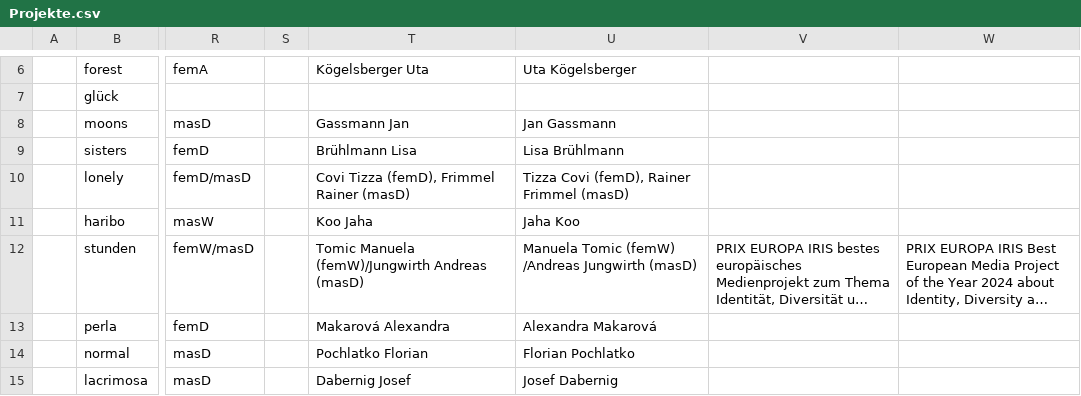
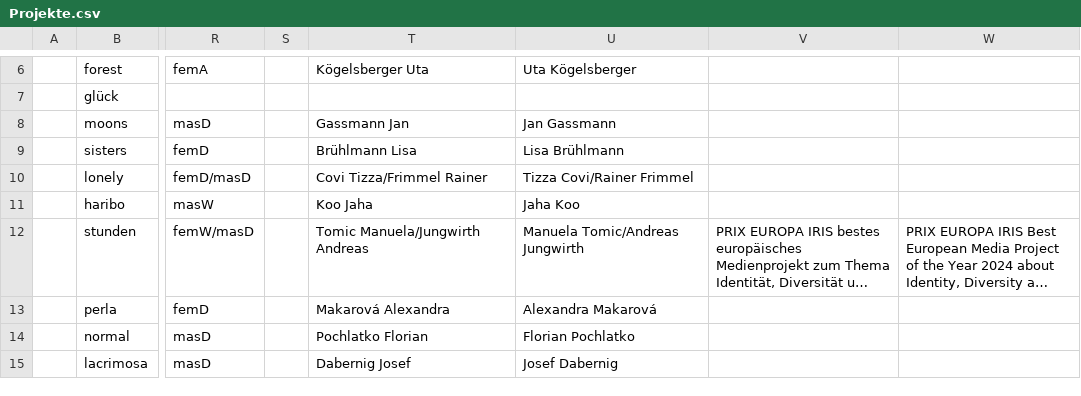
Before and after one commit to wwagner4/html-hp-k, a CSV file: src/main/input/Projekte.csv, drawn as a sheet; only a part is shown, gaps mark what is left out; long unchanged cells end in …; the diff covers the shown part only; the diff names each change by its address in the sheet, - before the commit and + after, or states it on an @@ line.

```diff
--- a/src/main/input/Projekte.csv
+++ b/src/main/input/Projekte.csv
-T10: Covi Tizza (femD), Frimmel Rainer (masD)
+T10: Covi Tizza/Frimmel Rainer
-U10: Tizza Covi (femD), Rainer Frimmel (masD)
+U10: Tizza Covi/Rainer Frimmel
-T12: Tomic Manuela (femW)/Jungwirth Andreas (masD)
+T12: Tomic Manuela/Jungwirth Andreas
-U12: Manuela Tomic (femW) /Andreas Jungwirth (masD)
+U12: Manuela Tomic/Andreas Jungwirth
```
Also changed, not shown: 26 edited cells elsewhere in this file, 3 other files.
